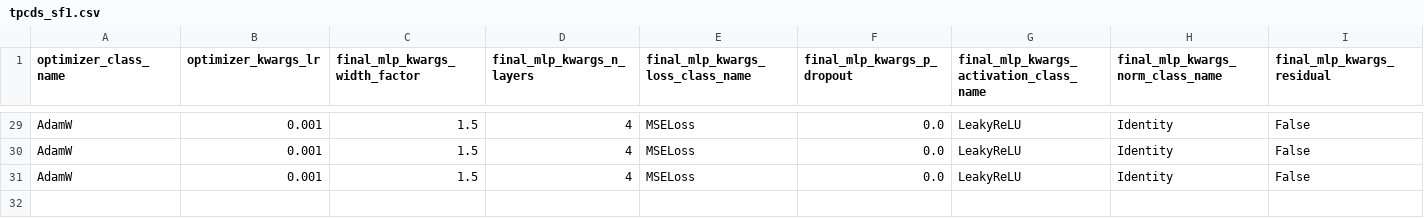
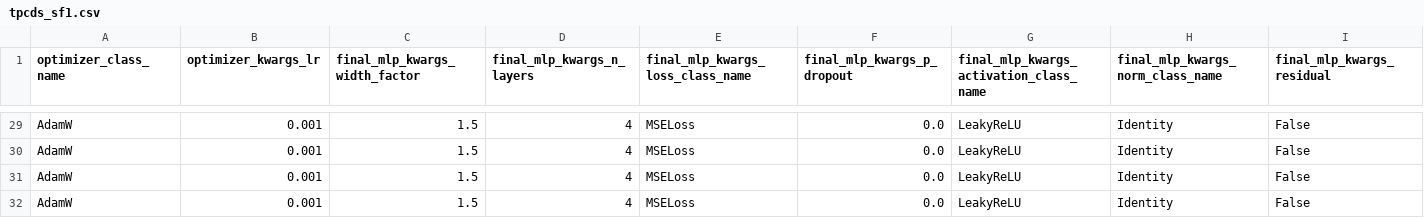
Before and after one commit to earthwuyang/pg_mem_pred, a CSV file: evaluation_train_tpcds_sf1_test_tpcds_sf1/tpcds_sf1.csv, drawn as a sheet; only a part is shown, gaps mark what is left out; rows hold the shown columns only; the diff names each change by its address in the sheet, - before the commit and + after, or states it on an @@ line.

```diff
--- a/evaluation_train_tpcds_sf1_test_tpcds_sf1/tpcds_sf1.csv
+++ b/evaluation_train_tpcds_sf1_test_tpcds_sf1/tpcds_sf1.csv
+row 32: AdamW | 0.001 | 1.5 | 4 | MSELoss | 0.0 | LeakyReLU | Identity | False
```
Also changed, not shown: 5 other files.
